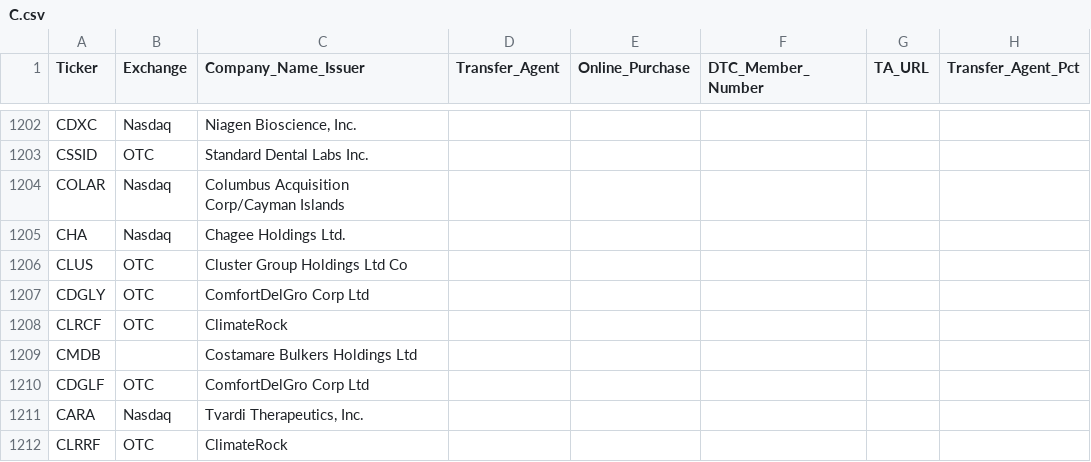
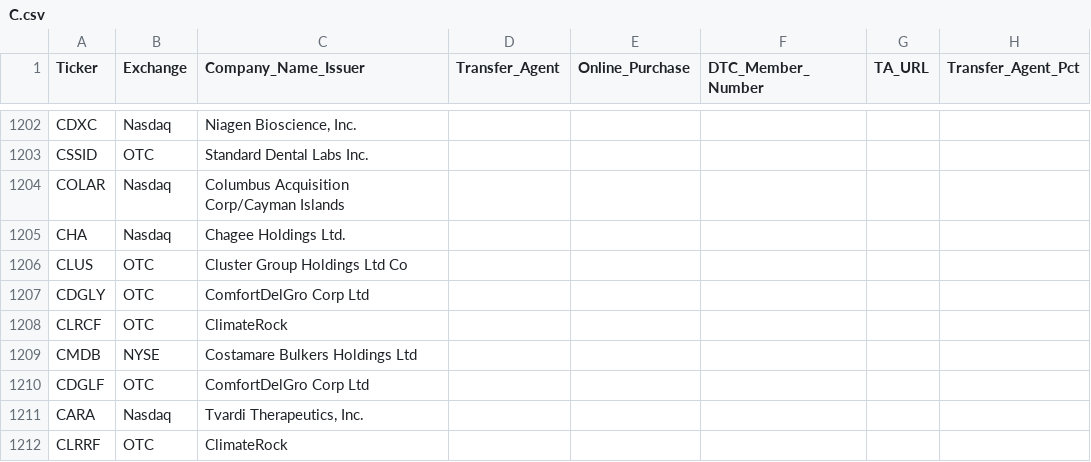
Before and after one commit to WhyDRS/Database, a CSV file: data/Issuers/Main-Database-CSV-Files/C.csv, drawn as a sheet; only a part is shown, gaps mark what is left out; the diff names each change by its address in the sheet, - before the commit and + after, or states it on an @@ line.

```diff
--- a/data/Issuers/Main-Database-CSV-Files/C.csv
+++ b/data/Issuers/Main-Database-CSV-Files/C.csv
-B1209 (Exchange): (empty)
+B1209 (Exchange): NYSE
```
Also changed, not shown: data/Issuers/Main-Database-CSV-Files/A.csv, data/Issuers/Main-Database-CSV-Files/H.csv, 3 other files.
